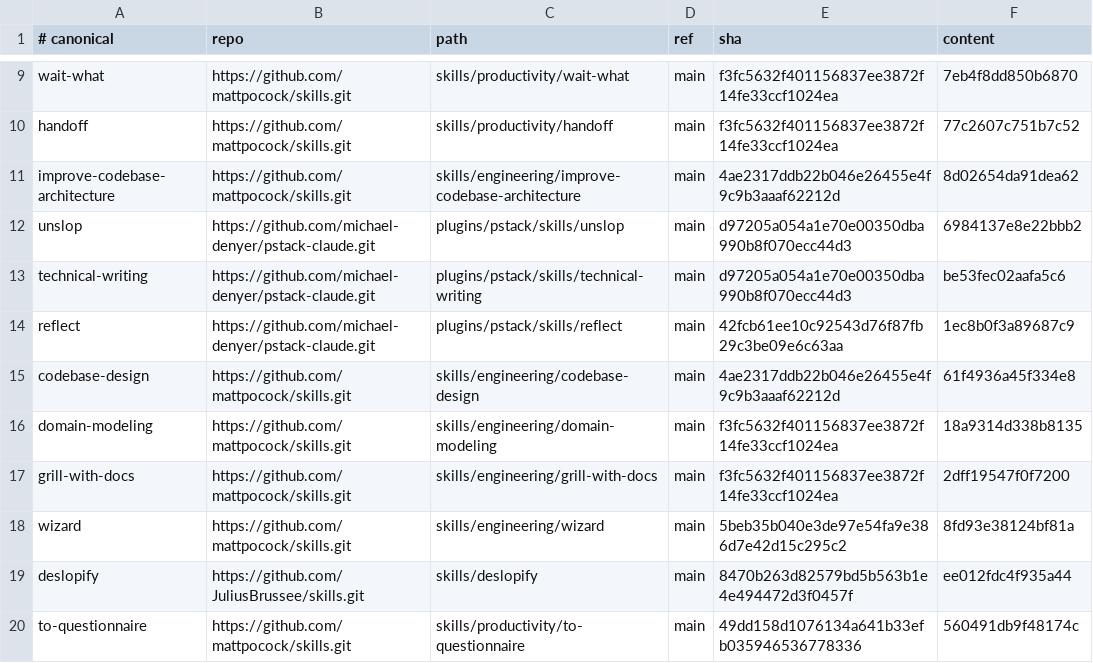
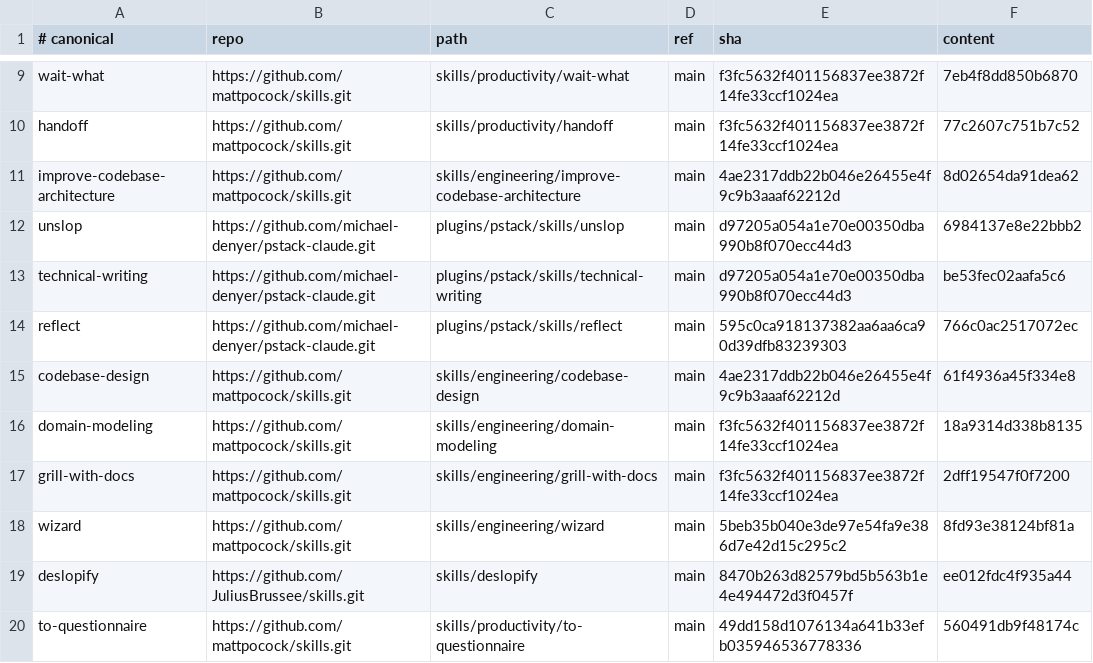
Before and after one commit to simonblauth/claude-config, a TSV file: sources.tsv, drawn as a sheet; only a part is shown, gaps mark what is left out.

```diff
--- a/sources.tsv
+++ b/sources.tsv
@@ -13,3 +13,3 @@ unslop	https://github.com/michael-denyer/pstack-claude.git	plugins/pstack/skills
 technical-writing	https://github.com/michael-denyer/pstack-claude.git	plugins/pstack/skills/technical-writing	main	d97205a054a1e70e00350dba990b8f070ecc44d3	be53fec02aafa5c6
-reflect	https://github.com/michael-denyer/pstack-claude.git	plugins/pstack/skills/reflect	main	42fcb61ee10c92543d76f87fb29c3be09e6c63aa	1ec8b0f3a89687c9
+reflect	https://github.com/michael-denyer/pstack-claude.git	plugins/pstack/skills/reflect	main	595c0ca918137382aa6aa6ca90d39dfb83239303	766c0ac2517072ec
 codebase-design	https://github.com/mattpocock/skills.git	skills/engineering/codebase-design	main	4ae2317ddb22b046e26455e4f9c9b3aaaf62212d	61f4936a45f334e8
```
Also changed, not shown: support-sources.tsv, 12 other files.
